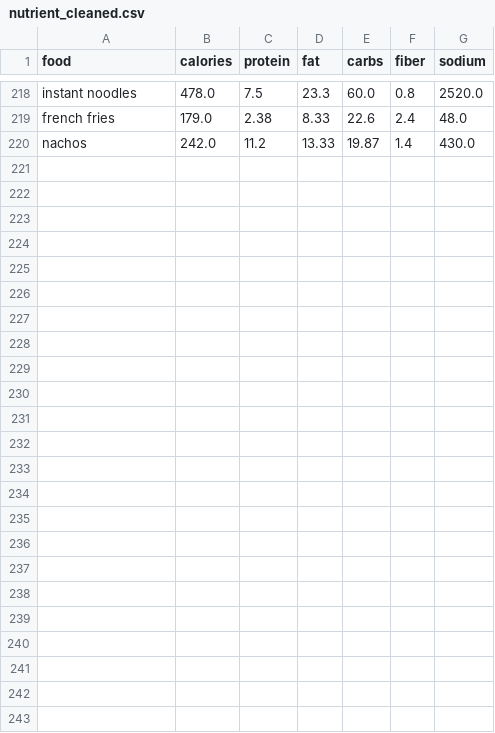
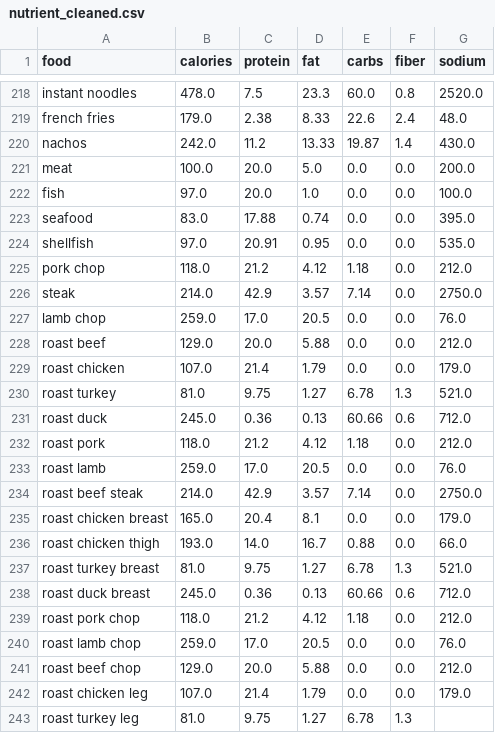
Before and after one commit to Nabin-18/diet-recommendation-system, a CSV file: Dataset/nutrient_cleaned.csv, drawn as a sheet; only a part is shown, gaps mark what is left out.

```diff
--- a/Dataset/nutrient_cleaned.csv
+++ b/Dataset/nutrient_cleaned.csv
@@ -220 +220,24 @@ french fries,179.0,2.38,8.33,22.6,2.4,48.0
 nachos,242.0,11.2,13.33,19.87,1.4,430.0
+meat,100.0,20.0,5.0,0.0,0.0,200.0
+fish,97.0,20.0,1.0,0.0,0.0,100.0
+seafood,83.0,17.88,0.74,0.0,0.0,395.0
+shellfish,97.0,20.91,0.95,0.0,0.0,535.0
+pork chop,118.0,21.2,4.12,1.18,0.0,212.0
+steak,214.0,42.9,3.57,7.14,0.0,2750.0
+lamb chop,259.0,17.0,20.5,0.0,0.0,76.0
+roast beef,129.0,20.0,5.88,0.0,0.0,212.0
+roast chicken,107.0,21.4,1.79,0.0,0.0,179.0
+roast turkey,81.0,9.75,1.27,6.78,1.3,521.0
+roast duck,245.0,0.36,0.13,60.66,0.6,712.0
+roast pork,118.0,21.2,4.12,1.18,0.0,212.0
+roast lamb,259.0,17.0,20.5,0.0,0.0,76.0
+roast beef steak,214.0,42.9,3.57,7.14,0.0,2750.0
+roast chicken breast,165.0,20.4,8.1,0.0,0.0,179.0
+roast chicken thigh,193.0,14.0,16.7,0.88,0.0,66.0
+roast turkey breast,81.0,9.75,1.27,6.78,1.3,521.0
+roast duck breast,245.0,0.36,0.13,60.66,0.6,712.0
+roast pork chop,118.0,21.2,4.12,1.18,0.0,212.0
+roast lamb chop,259.0,17.0,20.5,0.0,0.0,76.0
+roast beef chop,129.0,20.0,5.88,0.0,0.0,212.0
+roast chicken leg,107.0,21.4,1.79,0.0,0.0,179.0
+roast turkey leg,81.0,9.75,1.27,6.78,1.3,
```
Also changed, not shown: 2 other files.
